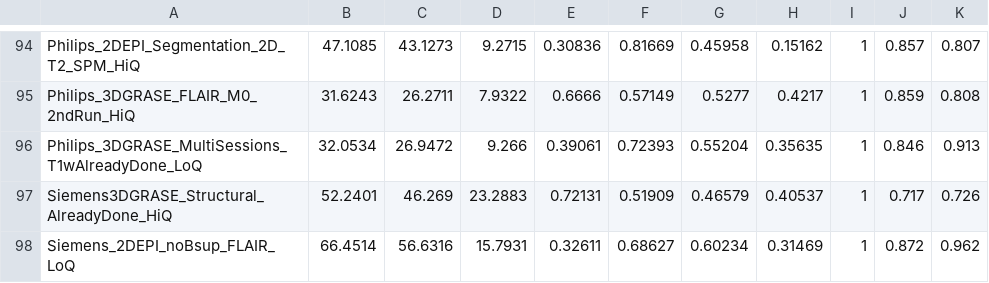
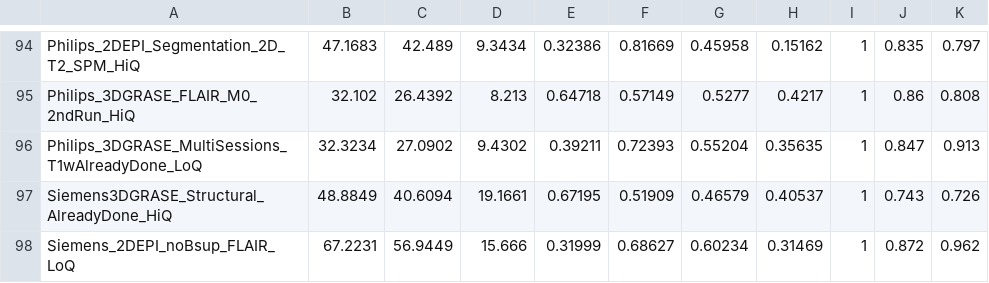
Before and after one commit to ExploreASL/ExploreASL, a TSV file: Testing/Reference/ReferenceValues.tsv, drawn as a sheet; only a part is shown, gaps mark what is left out; the diff covers the shown part only; the diff names each change by its address in the sheet, - before the commit and + after, or states it on an @@ line.

```diff
--- a/Testing/Reference/ReferenceValues.tsv
+++ b/Testing/Reference/ReferenceValues.tsv
-B94: 47.1085
+B94: 47.1683
-C94: 43.1273
+C94: 42.489
-D94: 9.2715
+D94: 9.3434
-E94: 0.30836
+E94: 0.32386
-J94: 0.857
+J94: 0.835
-K94: 0.807
+K94: 0.797
-B95: 31.6243
+B95: 32.102
-C95: 26.2711
+C95: 26.4392
-D95: 7.9322
+D95: 8.213
-E95: 0.6666
+E95: 0.64718
-J95: 0.859
+J95: 0.86
-B96: 32.0534
+B96: 32.3234
-C96: 26.9472
+C96: 27.0902
-D96: 9.266
+D96: 9.4302
-E96: 0.39061
+E96: 0.39211
-J96: 0.846
+J96: 0.847
-B97: 52.2401
+B97: 48.8849
-C97: 46.269
+C97: 40.6094
-D97: 23.2883
+D97: 19.1661
-E97: 0.72131
+E97: 0.67195
-J97: 0.717
+J97: 0.743
-B98: 66.4514
+B98: 67.2231
-C98: 56.6316
+C98: 56.9449
-D98: 15.7931
+D98: 15.666
-E98: 0.32611
+E98: 0.31999
```
Also changed, not shown: 31 edited cells elsewhere in this file, 2 other files.
